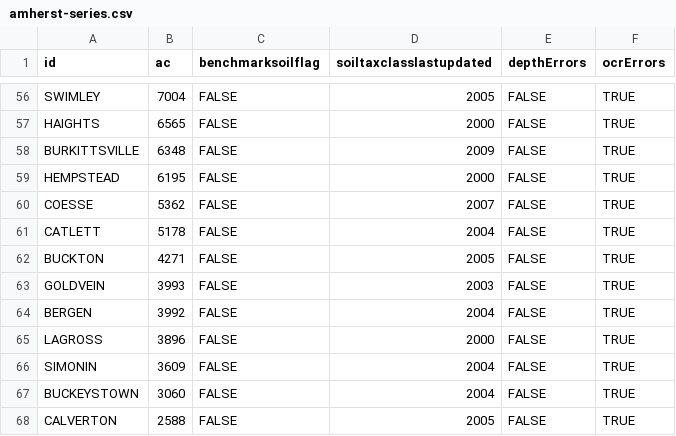
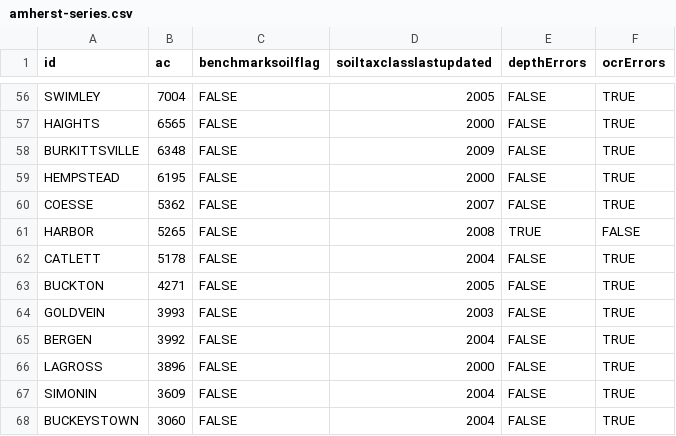
Before and after one commit to ncss-tech/SoilKnowledgeBase, a CSV file: inst/extdata/OSD-error-reporting/RO/amherst-series.csv, drawn as a sheet; only a part is shown, gaps mark what is left out; the shorter side is filled out with more unchanged rows; the diff names each change by its address in the sheet, - before the commit and + after, or states it on an @@ line.

```diff
--- a/inst/extdata/OSD-error-reporting/RO/amherst-series.csv
+++ b/inst/extdata/OSD-error-reporting/RO/amherst-series.csv
+row 61: HARBOR | 5265 | FALSE | 2008 | TRUE | FALSE
```
Also changed, not shown: 1 other file.
